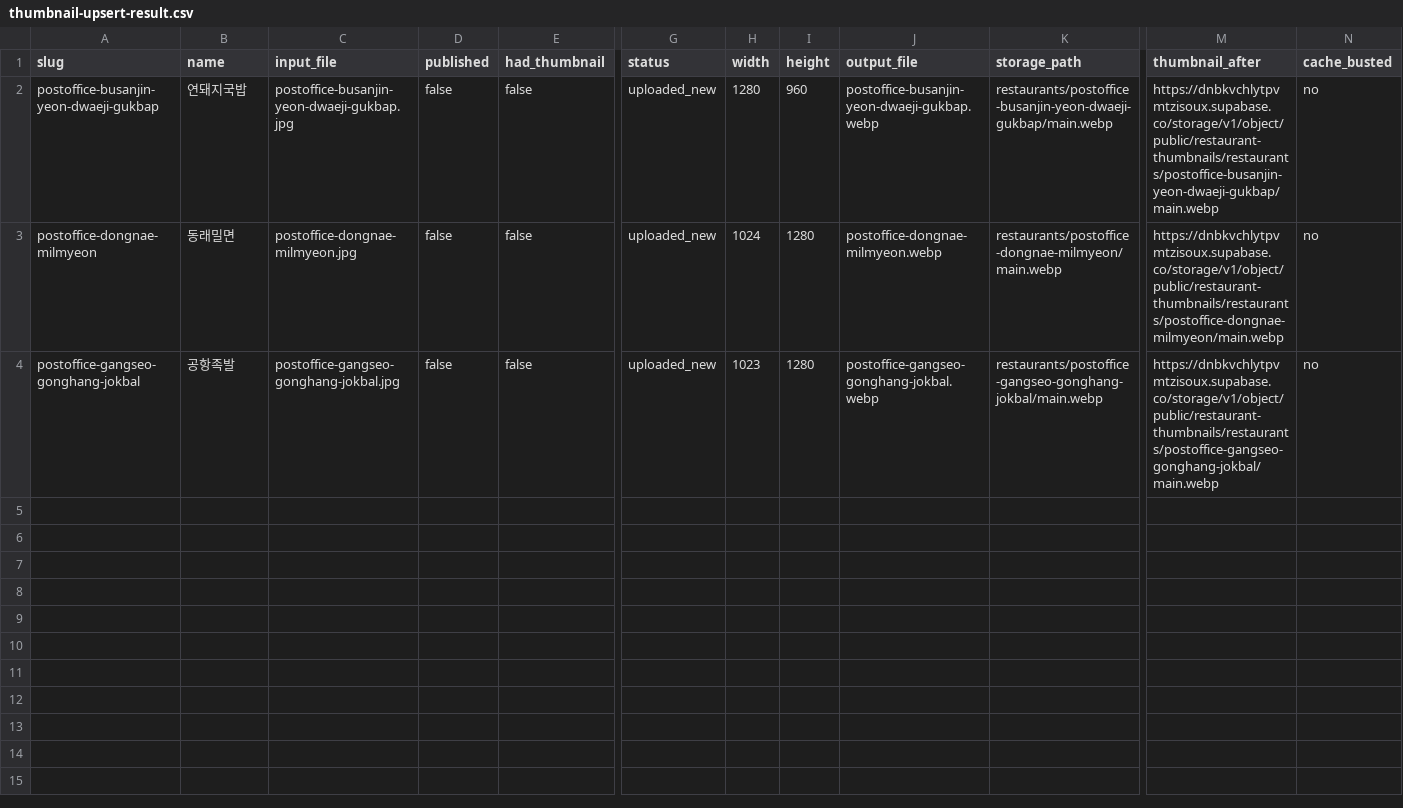
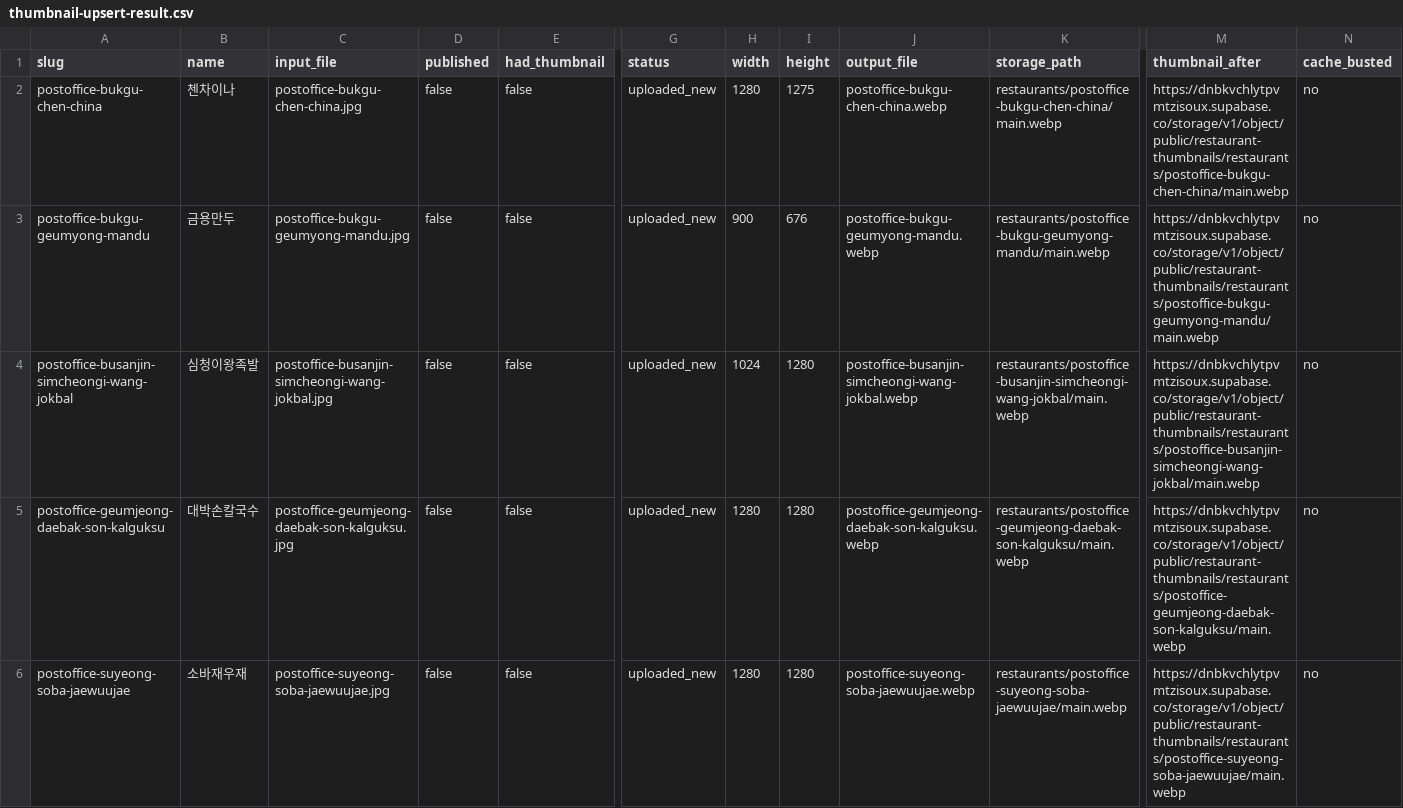
Before and after one commit to dunbar-link/naonzip, a CSV file: reports/thumbnail-upsert-result.csv, drawn as a sheet; only a part is shown, gaps mark what is left out; addresses are those after the commit; rows hold the shown columns only; the diff names each change by its address in the sheet, - before the commit and + after, or states it on an @@ line.

```diff
--- a/reports/thumbnail-upsert-result.csv
+++ b/reports/thumbnail-upsert-result.csv
-A2 (slug): postoffice-busanjin-yeon-dwaeji-gukbap
+A2 (slug): postoffice-bukgu-chen-china
-B2 (name): 연돼지국밥
+B2 (name): 첸차이나
-C2 (input_file): postoffice-busanjin-yeon-dwaeji-gukbap.jpg
+C2 (input_file): postoffice-bukgu-chen-china.jpg
-I2 (height): 960
+I2 (height): 1275
-J2 (output_file): postoffice-busanjin-yeon-dwaeji-gukbap.webp
+J2 (output_file): postoffice-bukgu-chen-china.webp
-K2 (storage_path): restaurants/postoffice-busanjin-yeon-dwaeji-gukbap/main.webp
+K2 (storage_path): restaurants/postoffice-bukgu-chen-china/main.webp
-M2 (thumbnail_after): https://dnbkvchlytpvmtzisoux.supabase.co/storage/v1/object/public/restaurant-thumbnails/restaurants/postoffice-busanjin-yeon-dwaeji-gukbap/main.webp
+M2 (thumbnail_after): https://dnbkvchlytpvmtzisoux.supabase.co/storage/v1/object/public/restaurant-thumbnails/restaurants/postoffice-bukgu-chen-china/main.webp
+row 3: postoffice-bukgu-geumyong-mandu | 금용만두 | postoffice-bukgu-geumyong-mandu.jpg | false | false | uploaded_new | 900 | 676 | postoffice-bukgu-geumyong-mandu.webp | restaurants/postoffice-bukgu-geumyong-mandu/main.webp | https://dnbkvchlytpvmtzisoux.supabase.co/storage/v1/object/public/restaurant-thumbnails/restaurants/postoffice-bukgu-geumyong-mandu/main.webp | no
-A4 (slug): postoffice-dongnae-milmyeon
+A4 (slug): postoffice-busanjin-simcheongi-wang-jokbal
-B4 (name): 동래밀면
+B4 (name): 심청이왕족발
-C4 (input_file): postoffice-dongnae-milmyeon.jpg
+C4 (input_file): postoffice-busanjin-simcheongi-wang-jokbal.jpg
-J4 (output_file): postoffice-dongnae-milmyeon.webp
+J4 (output_file): postoffice-busanjin-simcheongi-wang-jokbal.webp
-K4 (storage_path): restaurants/postoffice-dongnae-milmyeon/main.webp
+K4 (storage_path): restaurants/postoffice-busanjin-simcheongi-wang-jokbal/main.webp
-M4 (thumbnail_after): https://dnbkvchlytpvmtzisoux.supabase.co/storage/v1/object/public/restaurant-thumbnails/restaurants/postoffice-dongnae-milmyeon/main.webp
+M4 (thumbnail_after): https://dnbkvchlytpvmtzisoux.supabase.co/storage/v1/object/public/restaurant-thumbnails/restaurants/postoffice-busanjin-simcheongi-wang-jokbal/main.webp
-A5 (slug): postoffice-gangseo-gonghang-jokbal
+A5 (slug): postoffice-geumjeong-daebak-son-kalguksu
-B5 (name): 공항족발
+B5 (name): 대박손칼국수
-C5 (input_file): postoffice-gangseo-gonghang-jokbal.jpg
+C5 (input_file): postoffice-geumjeong-daebak-son-kalguksu.jpg
-H5 (width): 1023
+H5 (width): 1280
-J5 (output_file): postoffice-gangseo-gonghang-jokbal.webp
+J5 (output_file): postoffice-geumjeong-daebak-son-kalguksu.webp
-K5 (storage_path): restaurants/postoffice-gangseo-gonghang-jokbal/main.webp
+K5 (storage_path): restaurants/postoffice-geumjeong-daebak-son-kalguksu/main.webp
-M5 (thumbnail_after): https://dnbkvchlytpvmtzisoux.supabase.co/storage/v1/object/public/restaurant-thumbnails/restaurants/postoffice-gangseo-gonghang-jokbal/main.webp
+M5 (thumbnail_after): https://dnbkvchlytpvmtzisoux.supabase.co/storage/v1/object/public/restaurant-thumbnails/restaurants/postoffice-geumjeong-daebak-son-kalguksu/main.webp
+row 6: postoffice-suyeong-soba-jaewuujae | 소바재우재 | postoffice-suyeong-soba-jaewuujae.jpg | false | false | uploaded_new | 1280 | 1280 | postoffice-suyeong-soba-jaewuujae.webp | restaurants/postoffice-suyeong-soba-jaewuujae/main.webp | https://dnbkvchlytpvmtzisoux.supabase.co/storage/v1/object/public/restaurant-thumbnails/restaurants/postoffice-suyeong-soba-jaewuujae/main.webp | no
```
Also changed, not shown: 2 other files.
